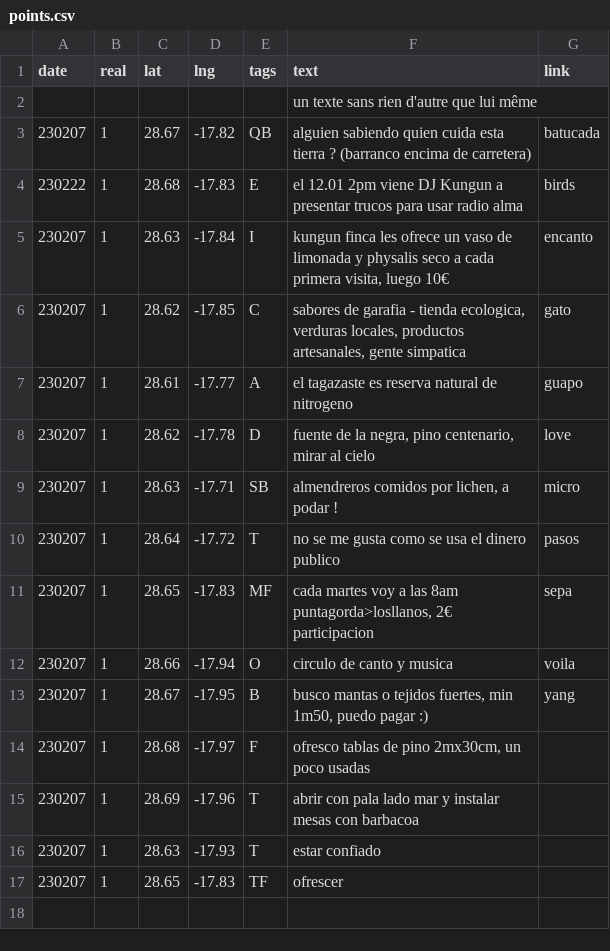
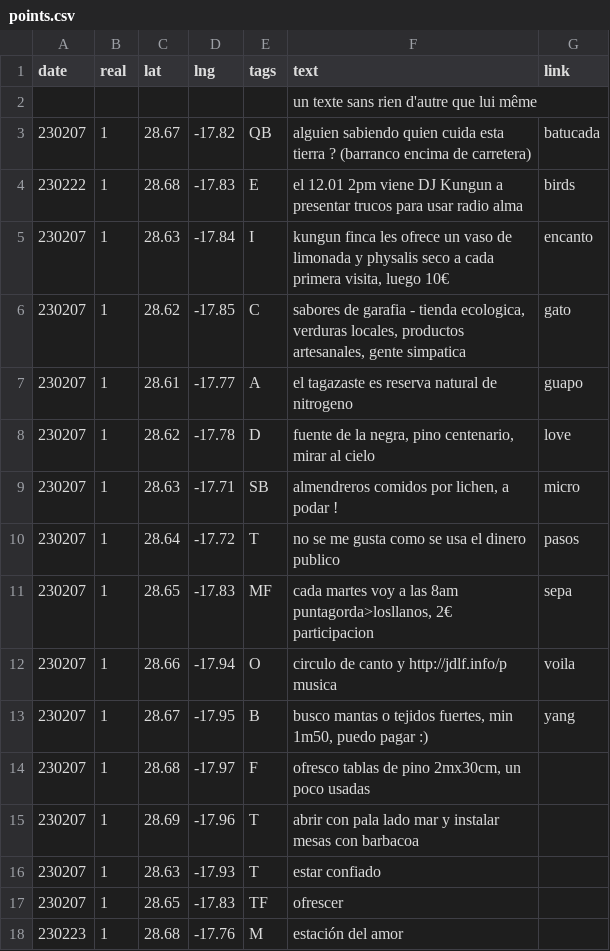
Before and after one commit to minut/minut.github.io, a CSV file: src/points.csv, drawn as a sheet.

```diff
--- a/src/points.csv
+++ b/src/points.csv
@@ -11,3 +11,3 @@ date,real,lat,lng,tags,text,link
 230207,1,28.65,-17.83,MF,"cada martes voy a las 8am puntagorda>losllanos, 2€ participacion",sepa
-230207,1,28.66,-17.94,O,"circulo de canto y musica",voila
+230207,1,28.66,-17.94,O,"circulo de canto y http://jdlf.info/p musica",voila
 230207,1,28.67,-17.95,B,"busco mantas o tejidos fuertes, min 1m50, puedo pagar :)",yang
@@ -17 +17,2 @@ date,real,lat,lng,tags,text,link
 230207,1,28.65,-17.83,TF,"ofrescer",
+230223,1,28.68,-17.76,M,"estación del amor",
```
Also changed, not shown: 6 other files.
